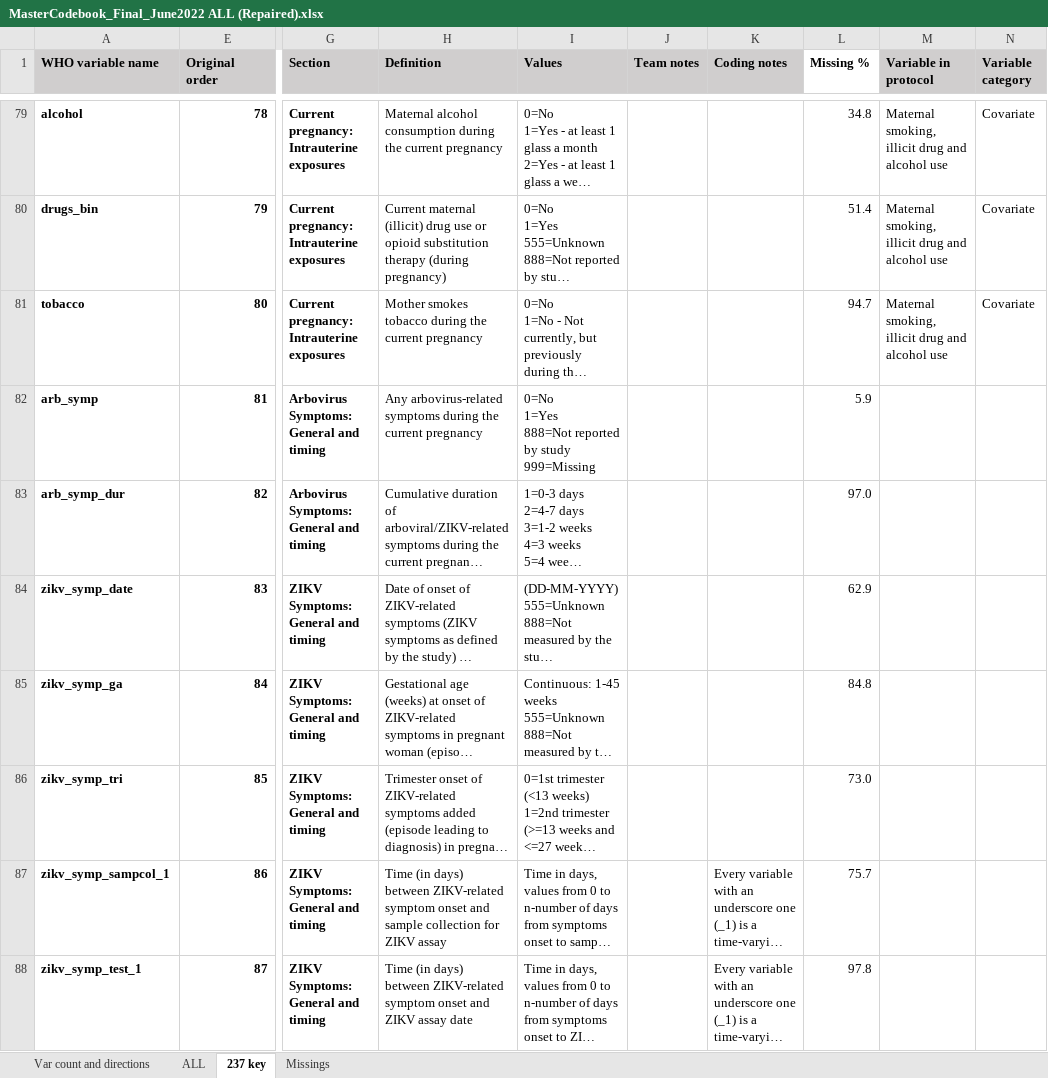
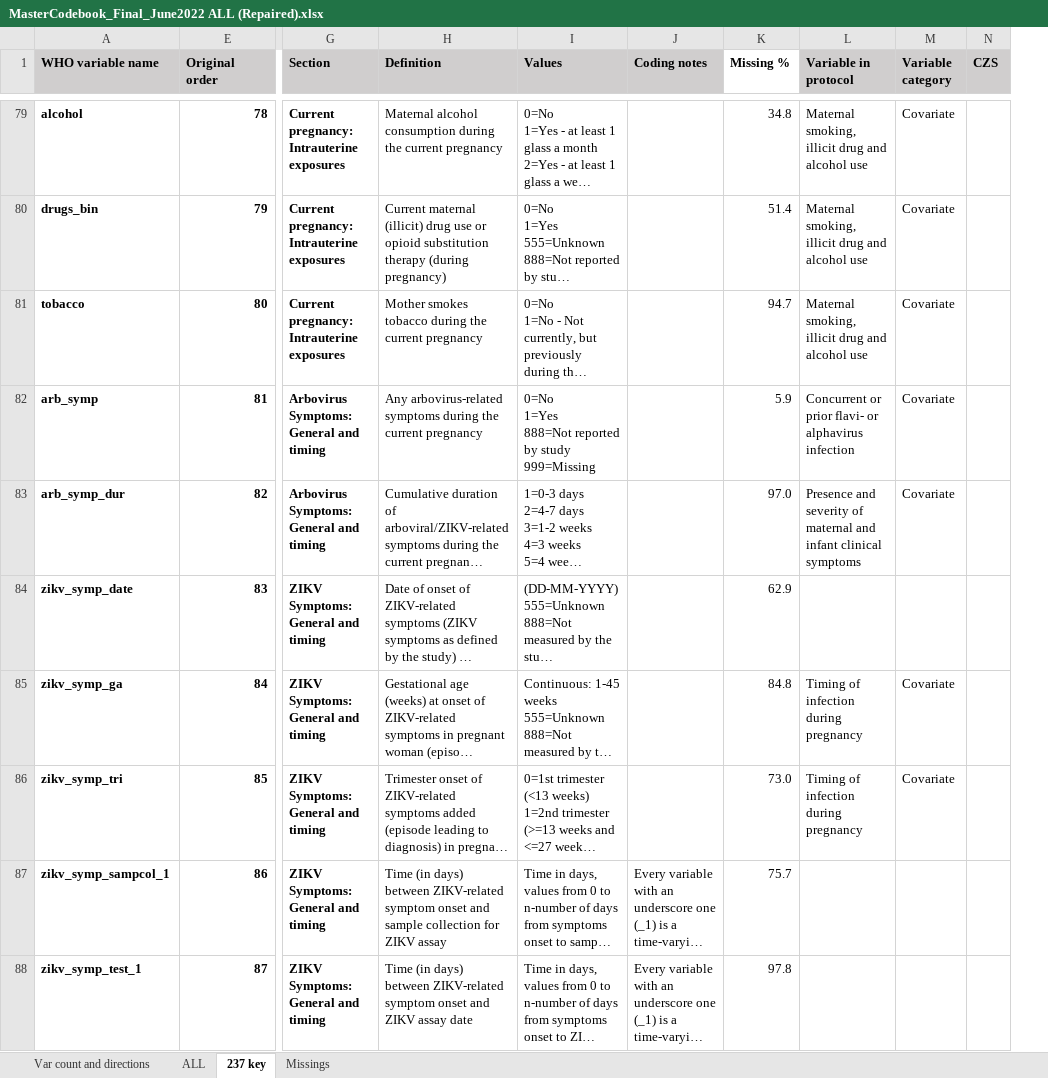
Before and after one commit to johamunoz/Zika_imputation, an Excel workbook: 1_Input_data/MasterCodebook_Final_June2022 ALL (Repaired).xlsx, sheet 237 key, drawn as a sheet; only a part is shown, gaps mark what is left out; long unchanged cells end in …; values as stored, in another font and other column widths than the file's, no borders; conditional formats not drawn; removed rows and columns are numbered as before the commit, all else as after; the diff covers the shown part only; the diff names each change by its address in the sheet, - before the commit and + after, or states it on an @@ line.

Commit message:
Matched variables

```diff
--- a/1_Input_data/MasterCodebook_Final_June2022 ALL (Repaired).xlsx (sheet 237 key)
+++ b/1_Input_data/MasterCodebook_Final_June2022 ALL (Repaired).xlsx (sheet 237 key)
-column J (Team notes), empty
+column N (CZS), empty
-L82 (Variable in protocol): (empty)
+L82 (Variable in protocol): Concurrent or prior flavi- or alphavirus infection
-M82:M83 (Variable category): (empty)
+M82:M83 (Variable category): Covariate
-L83 (Variable in protocol): (empty)
+L83 (Variable in protocol): Presence and severity of maternal and infant clinical symptoms
-L85:L86 (Variable in protocol): (empty)
+L85:L86 (Variable in protocol): Timing of infection during pregnancy
-M85:M86 (Variable category): (empty)
+M85:M86 (Variable category): Covariate
```
Also changed, not shown: 264 edited cells and cell formats elsewhere in this sheet, 1 other file.
